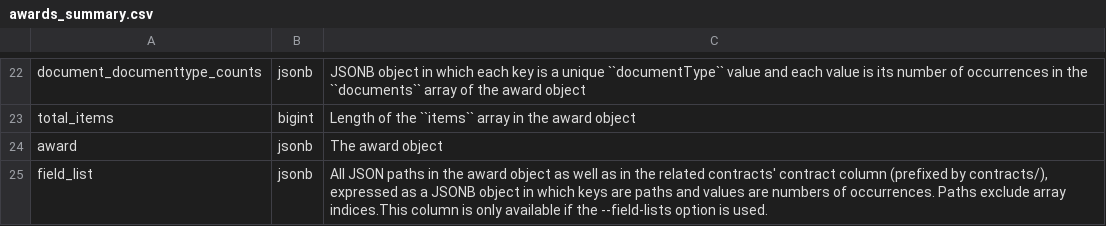
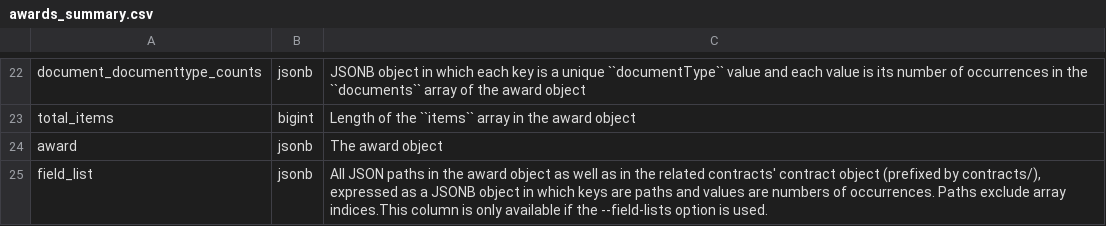
Before and after one commit to open-contracting/kingfisher-summarize, a CSV file: docs/definitions/awards_summary.csv, drawn as a sheet; only a part is shown, gaps mark what is left out.

Commit message:
docs: Fix column -> object

```diff
--- a/docs/definitions/awards_summary.csv
+++ b/docs/definitions/awards_summary.csv
@@ -24,2 +24,2 @@ total_items,bigint,Length of the ``items`` array in the award object
 award,jsonb,The award object
-field_list,jsonb,"All JSON paths in the award object as well as in the related contracts' contract column (prefixed by contracts/), expressed as a JSONB object in which keys are paths and values are numbers of occurrences. Paths exclude array indices.This column is only available if the --field-lists option is used."
+field_list,jsonb,"All JSON paths in the award object as well as in the related contracts' contract object (prefixed by contracts/), expressed as a JSONB object in which keys are paths and values are numbers of occurrences. Paths exclude array indices.This column is only available if the --field-lists option is used."
```
Also changed, not shown: docs/definitions/contracts_summary.csv, 1 other file.
